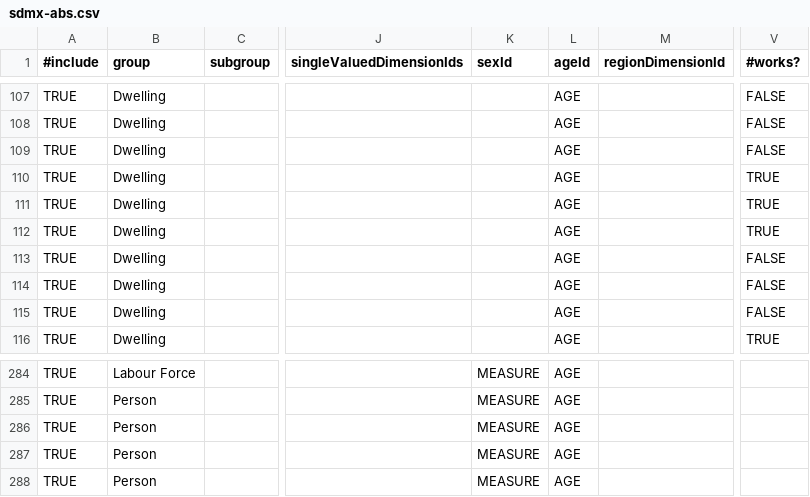
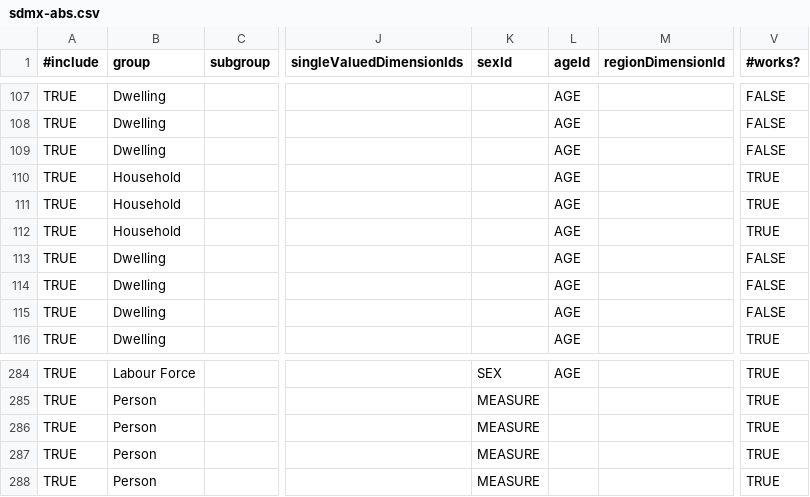
Before and after one commit to harshurampur/NationalMap-Catalog, a CSV file: datasources/sdmx-abs.csv, drawn as a sheet; only a part is shown, gaps mark what is left out; the diff covers the shown part only; the diff names each change by its address in the sheet, - before the commit and + after, or states it on an @@ line.

```diff
--- a/datasources/sdmx-abs.csv
+++ b/datasources/sdmx-abs.csv
-B110:B112 (group): Dwelling
+B110:B112 (group): Household
-K284 (sexId): MEASURE
+K284 (sexId): SEX
-V284:V288 (#works?): (empty)
+V284:V288 (#works?): TRUE
-L285:L288 (ageId): AGE
+L285:L288 (ageId): (empty)
```
Also changed, not shown: 46 edited cells elsewhere in this file, 1 other file.
